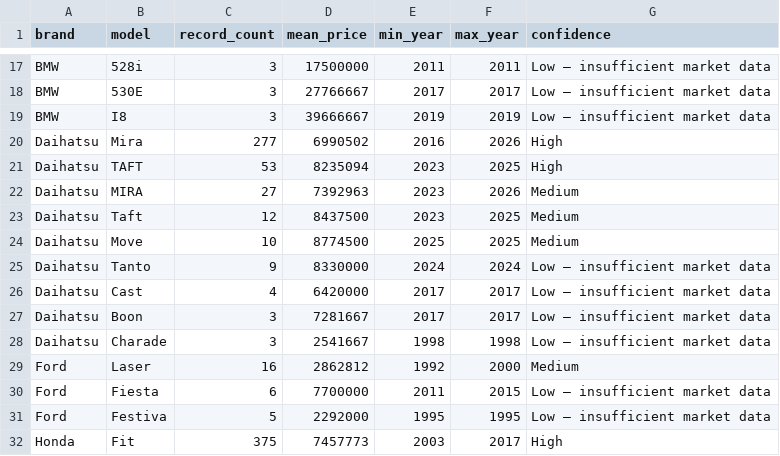
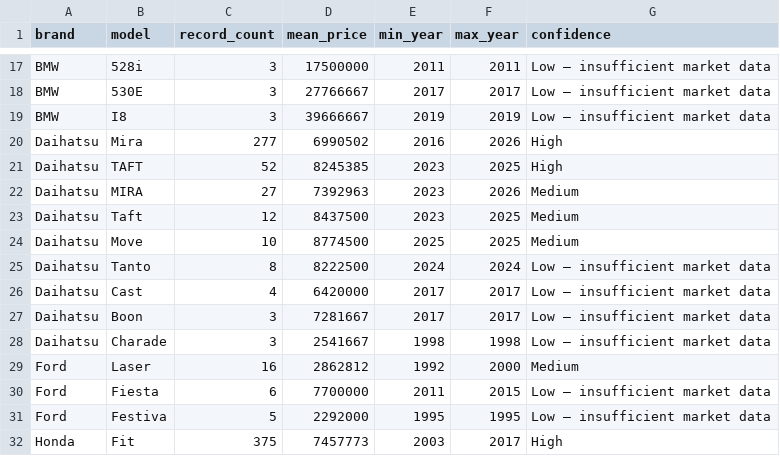
Before and after one commit to sithilanethmina/R26-lT-040, a CSV file: vehicle-price-model/Car_price_Prediction/outputs/combined/brand_model_lookup.csv, drawn as a sheet; only a part is shown, gaps mark what is left out; the diff covers the shown part only.

```diff
--- a/vehicle-price-model/Car_price_Prediction/outputs/combined/brand_model_lookup.csv
+++ b/vehicle-price-model/Car_price_Prediction/outputs/combined/brand_model_lookup.csv
@@ -20,3 +20,3 @@ BMW,I8,3,39666667,2019,2019,Low — insufficient market data
 Daihatsu,Mira,277,6990502,2016,2026,High
-Daihatsu,TAFT,53,8235094,2023,2025,High
+Daihatsu,TAFT,52,8245385,2023,2025,High
 Daihatsu,MIRA,27,7392963,2023,2026,Medium
@@ -24,3 +24,3 @@ Daihatsu,Taft,12,8437500,2023,2025,Medium
 Daihatsu,Move,10,8774500,2025,2025,Medium
-Daihatsu,Tanto,9,8330000,2024,2024,Low — insufficient market data
+Daihatsu,Tanto,8,8222500,2024,2024,Low — insufficient market data
 Daihatsu,Cast,4,6420000,2017,2017,Low — insufficient market data
```
Also changed, not shown: 8 added rows, 11 removed rows and 23 edited cells elsewhere in this file, vehicle-price-model/Car_price_Prediction/catboost_info/learn_error.tsv, vehicle-price-model/Car_price_Prediction/catboost_info/time_left.tsv, 34 other files.
